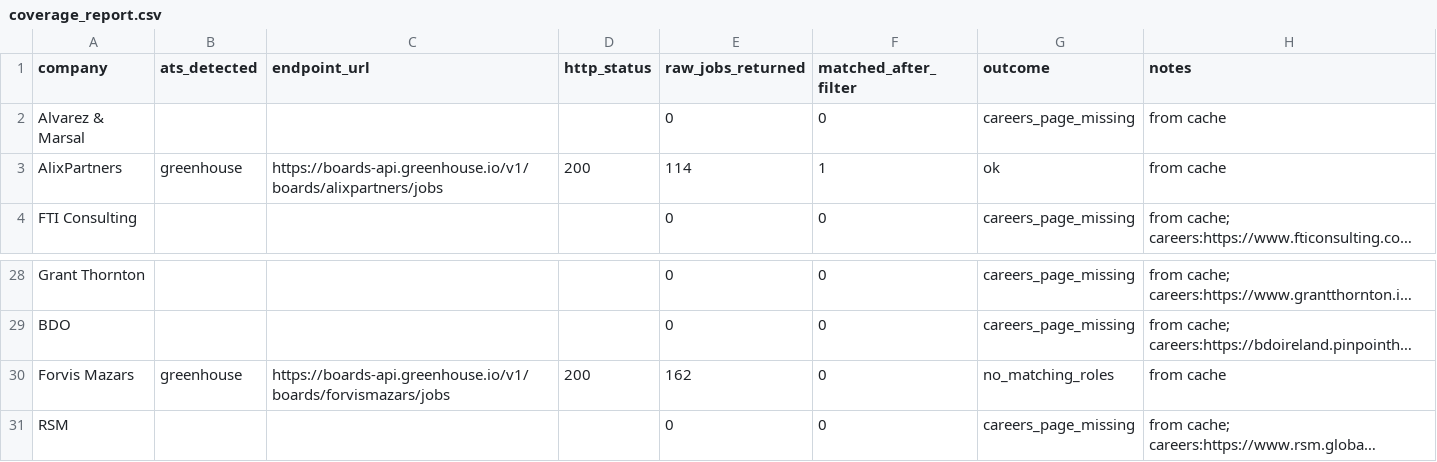
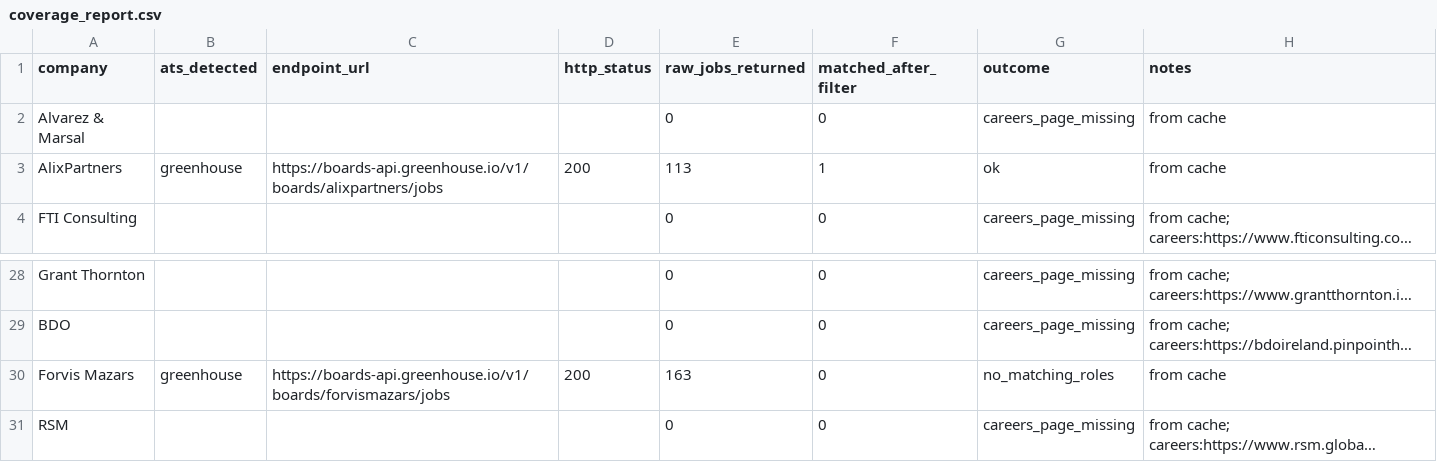
Before and after one commit to eannafolan-pro/Job-Hunt-New-York, a CSV file: data/coverage_report.csv, drawn as a sheet; only a part is shown, gaps mark what is left out; long unchanged cells end in …; the diff names each change by its address in the sheet, - before the commit and + after, or states it on an @@ line.

```diff
--- a/data/coverage_report.csv
+++ b/data/coverage_report.csv
-E3 (raw_jobs_returned): 114
+E3 (raw_jobs_returned): 113
-E30 (raw_jobs_returned): 162
+E30 (raw_jobs_returned): 163
```
Also changed, not shown: 1 other file.
